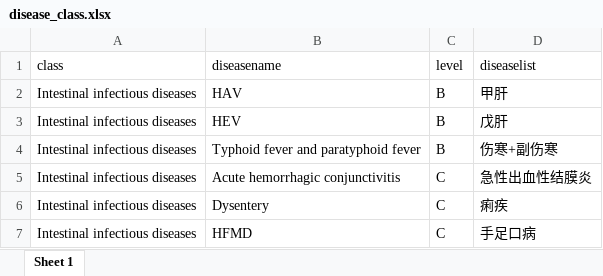
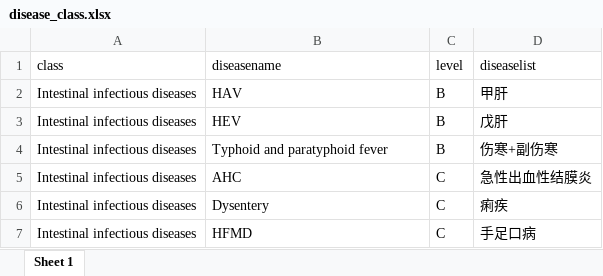
Before and after one commit to xmusphlkg/code_PHSM, an Excel workbook: data/disease_class.xlsx, sheet Sheet 1, drawn as a sheet; only a part is shown; values as stored, in another font and other column widths than the file's, no borders; the diff names each change by its address in the sheet, - before the commit and + after, or states it on an @@ line.

```diff
--- a/data/disease_class.xlsx (sheet Sheet 1)
+++ b/data/disease_class.xlsx (sheet Sheet 1)
-B4 (diseasename): Typhoid fever and paratyphoid fever
+B4 (diseasename): Typhoid and paratyphoid fever
-B5 (diseasename): Acute hemorrhagic conjunctivitis
+B5 (diseasename): AHC
```
Also changed, not shown: data/Nation.xlsx, outcome/appendix/model/select/pre-epidemic.xlsx, 45 other files.
